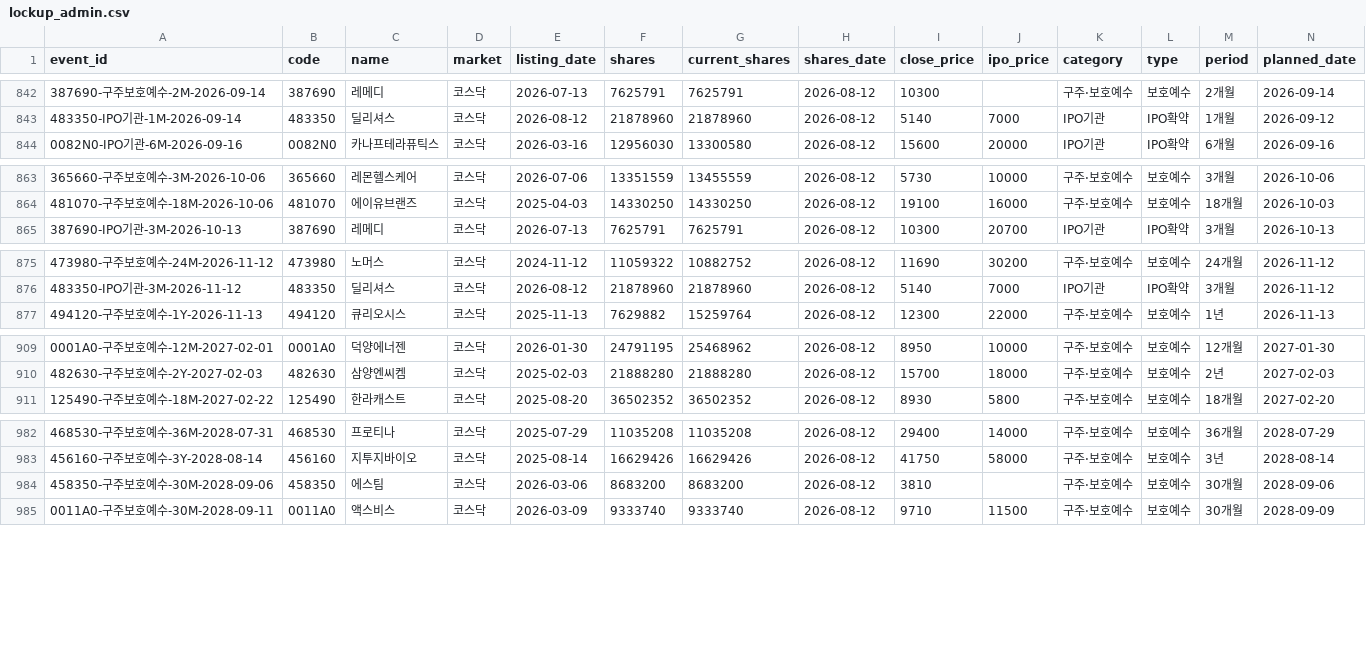
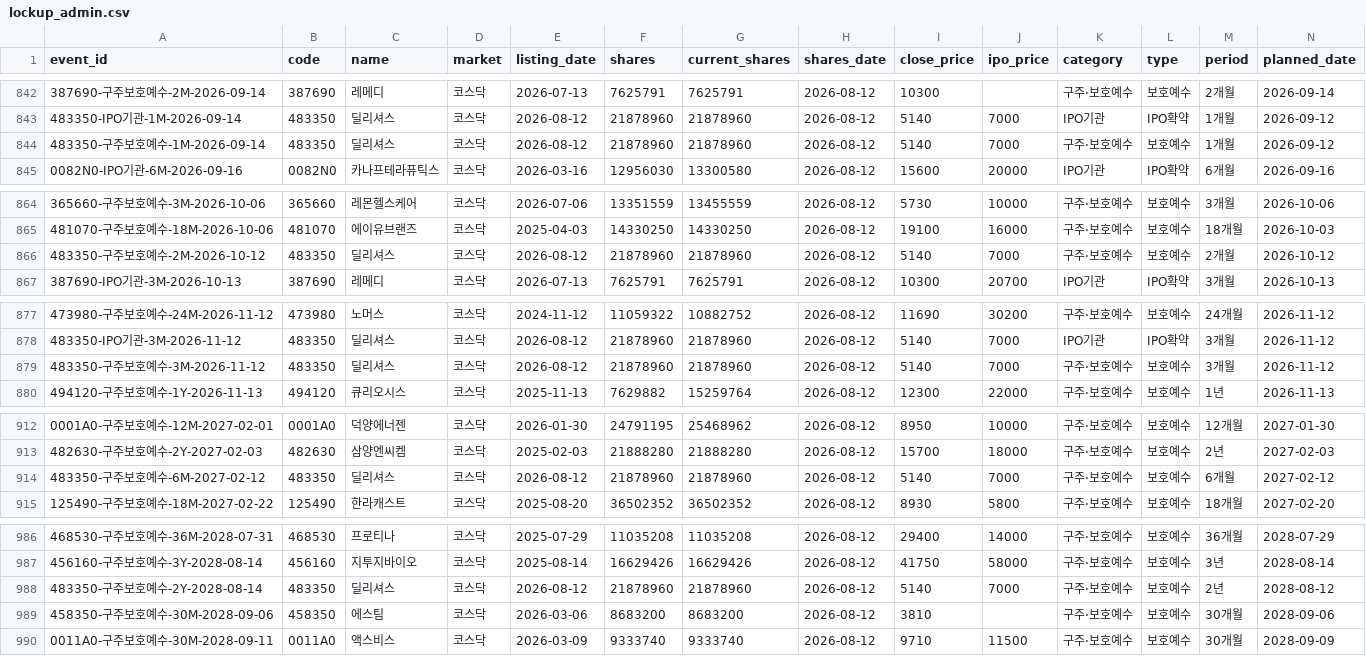
Before and after one commit to wjdwngkdsla-debug/invest-insight, a CSV file: data/lockup_admin.csv, drawn as a sheet; only a part is shown, gaps mark what is left out; rows hold the shown columns only; the diff covers the shown part only; the diff names each change by its address in the sheet, - before the commit and + after, or states it on an @@ line.

Commit message:
fix: publish Delicious holder lockups

```diff
--- a/data/lockup_admin.csv
+++ b/data/lockup_admin.csv
+row 844: 483350-구주보호예수-1M-2026-09-14 | 483350 | 딜리셔스 | 코스닥 | 2026-08-12 | 21878960 | 21878960 | 2026-08-12 | 5140 | 7000 | 구주·보호예수 | 보호예수 | 1개월 | 2026-09-12
+row 866: 483350-구주보호예수-2M-2026-10-12 | 483350 | 딜리셔스 | 코스닥 | 2026-08-12 | 21878960 | 21878960 | 2026-08-12 | 5140 | 7000 | 구주·보호예수 | 보호예수 | 2개월 | 2026-10-12
+row 879: 483350-구주보호예수-3M-2026-11-12 | 483350 | 딜리셔스 | 코스닥 | 2026-08-12 | 21878960 | 21878960 | 2026-08-12 | 5140 | 7000 | 구주·보호예수 | 보호예수 | 3개월 | 2026-11-12
+row 914: 483350-구주보호예수-6M-2027-02-12 | 483350 | 딜리셔스 | 코스닥 | 2026-08-12 | 21878960 | 21878960 | 2026-08-12 | 5140 | 7000 | 구주·보호예수 | 보호예수 | 6개월 | 2027-02-12
+row 988: 483350-구주보호예수-2Y-2028-08-14 | 483350 | 딜리셔스 | 코스닥 | 2026-08-12 | 21878960 | 21878960 | 2026-08-12 | 5140 | 7000 | 구주·보호예수 | 보호예수 | 2년 | 2028-08-12
```
Also changed, not shown: 1 added row elsewhere in this file, data/review_needed.csv, 7 other files.
